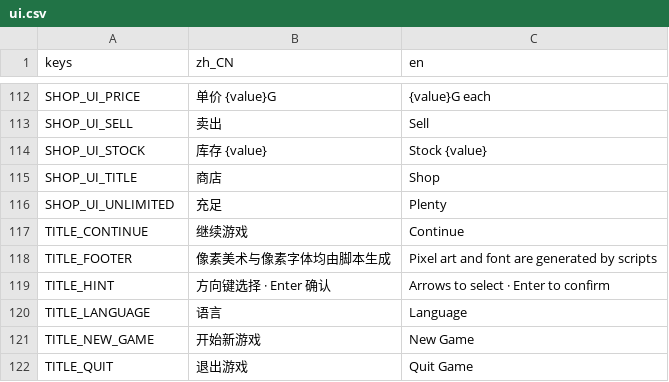
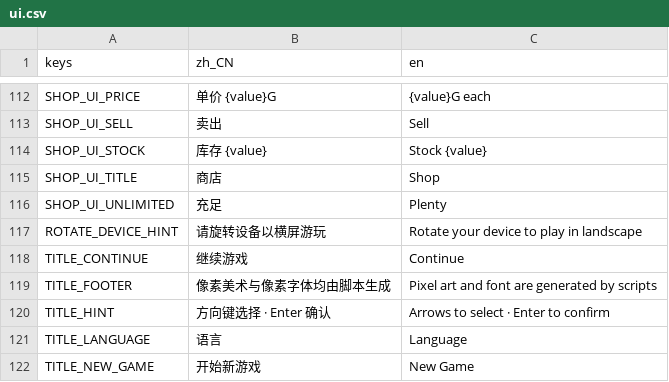
Before and after one commit to Laic7092/open-farm, a CSV file: assets/i18n/ui.csv, drawn as a sheet; only a part is shown, gaps mark what is left out; the shorter side is filled out with more unchanged rows; the diff names each change by its address in the sheet, - before the commit and + after, or states it on an @@ line.

```diff
--- a/assets/i18n/ui.csv
+++ b/assets/i18n/ui.csv
+row 117: ROTATE_DEVICE_HINT | 请旋转设备以横屏游玩 | Rotate your device to play in landscape
```
Also changed, not shown: 11 other files.
